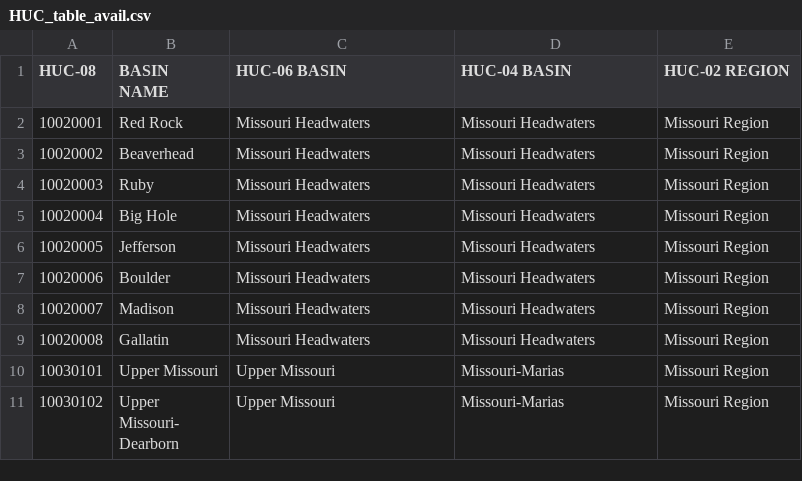
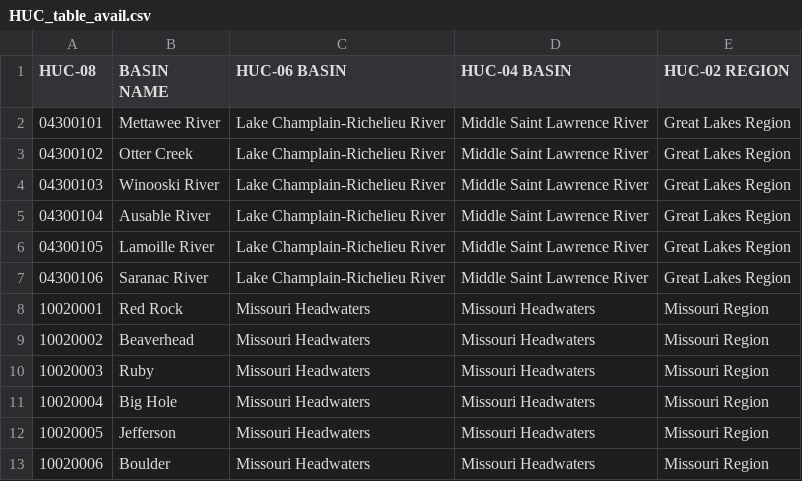
Before and after one commit to wjcapehart/LOCA_Percentile_Processing, a CSV file: HUC_table_avail.csv, drawn as a sheet; only a part is shown; the shorter side is filled out with more unchanged rows; the diff names each change by its address in the sheet, - before the commit and + after, or states it on an @@ line.

```diff
--- a/HUC_table_avail.csv
+++ b/HUC_table_avail.csv
+row 2: 04300101 | Mettawee River | Lake Champlain-Richelieu River | Middle Saint Lawrence River | Great Lakes Region
+row 3: 04300102 | Otter Creek | Lake Champlain-Richelieu River | Middle Saint Lawrence River | Great Lakes Region
+row 4: 04300103 | Winooski River | Lake Champlain-Richelieu River | Middle Saint Lawrence River | Great Lakes Region
+row 5: 04300104 | Ausable River | Lake Champlain-Richelieu River | Middle Saint Lawrence River | Great Lakes Region
+row 6: 04300105 | Lamoille River | Lake Champlain-Richelieu River | Middle Saint Lawrence River | Great Lakes Region
+row 7: 04300106 | Saranac River | Lake Champlain-Richelieu River | Middle Saint Lawrence River | Great Lakes Region
```
Also changed, not shown: ClimDiv_table_avail.csv, 4 other files.
